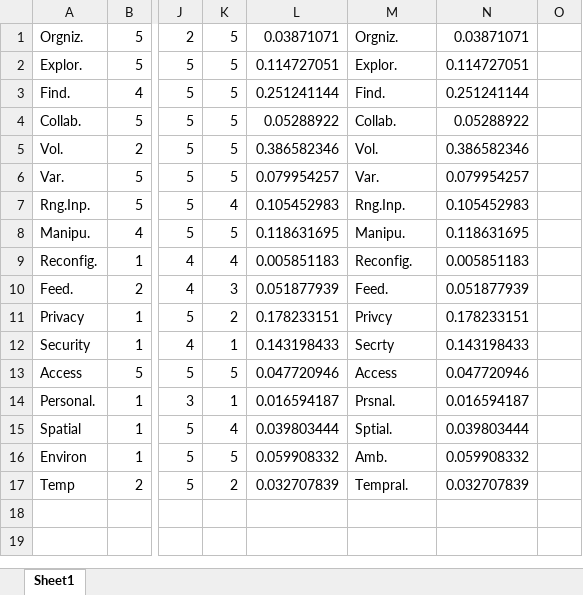
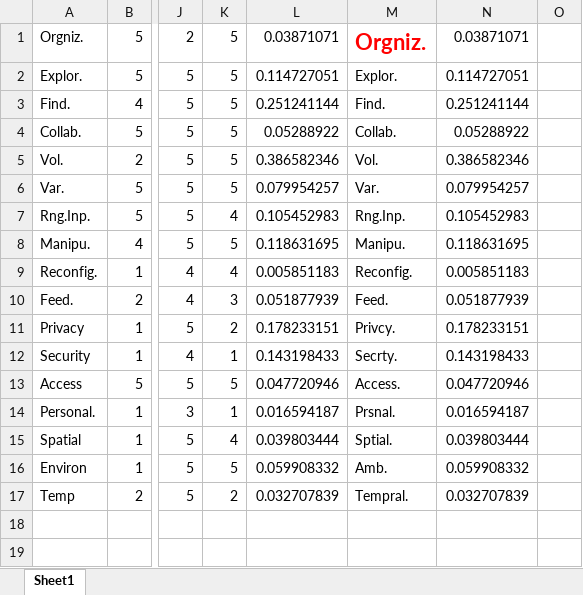
Before and after one commit to hanfengsunshine/17, an Excel workbook: 17Books17.xlsx, sheet Sheet1, drawn as a sheet; only a part is shown, gaps mark what is left out; values as stored, in another font and other column widths than the file's, no borders; charts and pictures not drawn; the diff names each change by its address in the sheet, - before the commit and + after, or states it on an @@ line.

```diff
--- a/17Books17.xlsx (sheet Sheet1)
+++ b/17Books17.xlsx (sheet Sheet1)
@@ M1 bold: off → on, text colour: black → #FF0000, text size: larger @@
-M11: Privcy
+M11: Privcy.
-M12: Secrty
+M12: Secrty.
-M13: Access
+M13: Access.
```
Also changed, not shown: charts or pictures, 17Large-Scale Paper Displays (i.e. Posters).xlsx, 1 other file.
